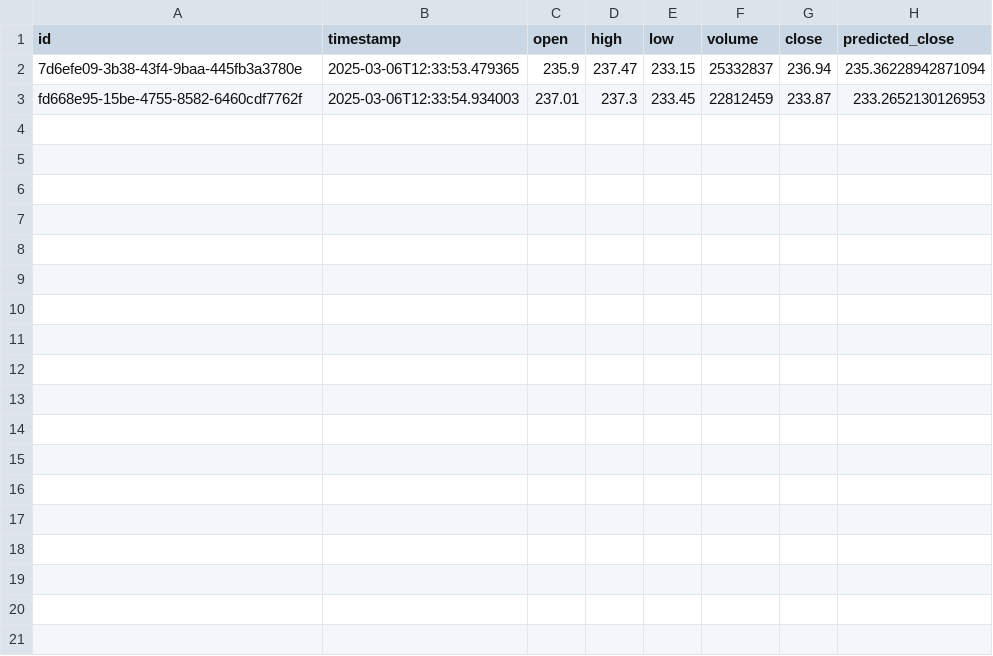
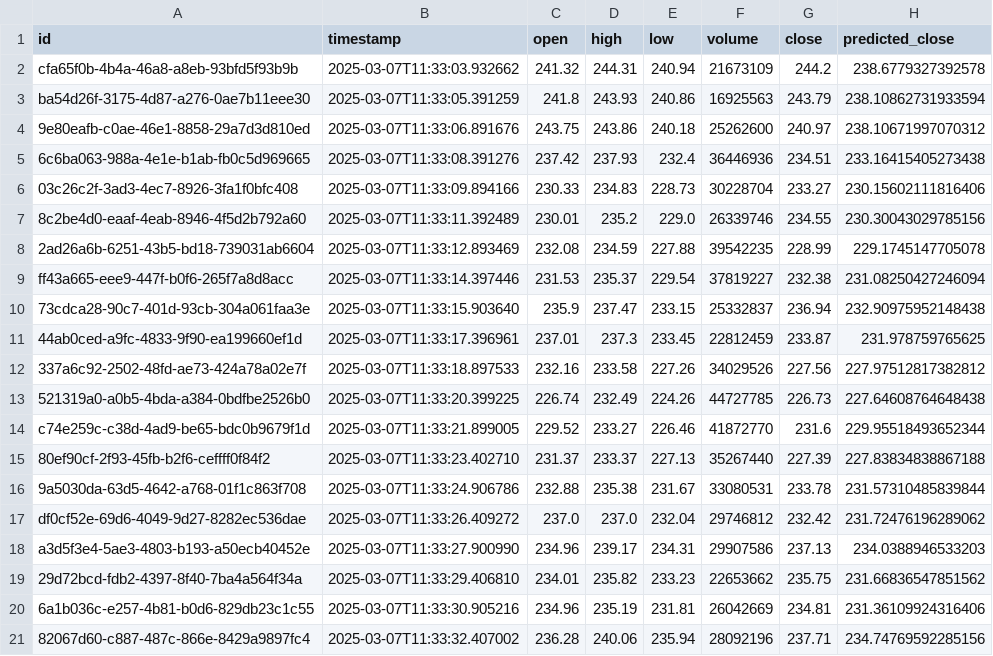
Before and after one commit to sneha05567/dml-08, a CSV file: output/stock_predictions.csv, drawn as a sheet.

```diff
--- a/output/stock_predictions.csv
+++ b/output/stock_predictions.csv
@@ -1,3 +1,21 @@
 id,timestamp,open,high,low,volume,close,predicted_close
-7d6efe09-3b38-43f4-9baa-445fb3a3780e,2025-03-06T12:33:53.479365,235.9,237.47,233.15,25332837,236.94,235.36228942871094
-fd668e95-15be-4755-8582-6460cdf7762f,2025-03-06T12:33:54.934003,237.01,237.3,233.45,22812459,233.87,233.2652130126953
+cfa65f0b-4b4a-46a8-a8eb-93bfd5f93b9b,2025-03-07T11:33:03.932662,241.32,244.31,240.94,21673109,244.2,238.6779327392578
+ba54d26f-3175-4d87-a276-0ae7b11eee30,2025-03-07T11:33:05.391259,241.8,243.93,240.86,16925563,243.79,238.10862731933594
+9e80eafb-c0ae-46e1-8858-29a7d3d810ed,2025-03-07T11:33:06.891676,243.75,243.86,240.18,25262600,240.97,238.10671997070312
+6c6ba063-988a-4e1e-b1ab-fb0c5d969665,2025-03-07T11:33:08.391276,237.42,237.93,232.4,36446936,234.51,233.16415405273438
+03c26c2f-3ad3-4ec7-8926-3fa1f0bfc408,2025-03-07T11:33:09.894166,230.33,234.83,228.73,30228704,233.27,230.15602111816406
+8c2be4d0-eaaf-4eab-8946-4f5d2b792a60,2025-03-07T11:33:11.392489,230.01,235.2,229.0,26339746,234.55,230.30043029785156
+2ad26a6b-6251-43b5-bd18-739031ab6604,2025-03-07T11:33:12.893469,232.08,234.59,227.88,39542235,228.99,229.1745147705078
+ff43a665-eee9-447f-b0f6-265f7a8d8acc,2025-03-07T11:33:14.397446,231.53,235.37,229.54,37819227,232.38,231.08250427246094
+73cdca28-90c7-401d-93cb-304a061faa3e,2025-03-07T11:33:15.903640,235.9,237.47,233.15,25332837,236.94,232.90975952148438
+44ab0ced-a9fc-4833-9f90-ea199660ef1d,2025-03-07T11:33:17.396961,237.01,237.3,233.45,22812459,233.87,231.978759765625
+337a6c92-2502-48fd-ae73-424a78a02e7f,2025-03-07T11:33:18.897533,232.16,233.58,227.26,34029526,227.56,227.97512817382812
+521319a0-a0b5-4bda-a384-0bdfbe2526b0,2025-03-07T11:33:20.399225,226.74,232.49,224.26,44727785,226.73,227.64608764648438
+c74e259c-c38d-4ad9-be65-bdc0b9679f1d,2025-03-07T11:33:21.899005,229.52,233.27,226.46,41872770,231.6,229.95518493652344
+80ef90cf-2f93-45fb-b2f6-ceffff0f84f2,2025-03-07T11:33:23.402710,231.37,233.37,227.13,35267440,227.39,227.83834838867188
+9a5030da-63d5-4642-a768-01f1c863f708,2025-03-07T11:33:24.906786,232.88,235.38,231.67,33080531,233.78,231.57310485839844
+df0cf52e-69d6-4049-9d27-8282ec536dae,2025-03-07T11:33:26.409272,237.0,237.0,232.04,29746812,232.42,231.72476196289062
+a3d5f3e4-5ae3-4803-b193-a50ecb40452e,2025-03-07T11:33:27.900990,234.96,239.17,234.31,29907586,237.13,234.0388946533203
+29d72bcd-fdb2-4397-8f40-7ba4a564f34a,2025-03-07T11:33:29.406810,234.01,235.82,233.23,22653662,235.75,231.66836547851562
+6a1b036c-e257-4b81-b0d6-829db23c1c55,2025-03-07T11:33:30.905216,234.96,235.19,231.81,26042669,234.81,231.36109924316406
+82067d60-c887-487c-866e-8429a9897fc4,2025-03-07T11:33:32.407002,236.28,240.06,235.94,28092196,237.71,234.74769592285156
```
Also changed, not shown: 7 other files.
